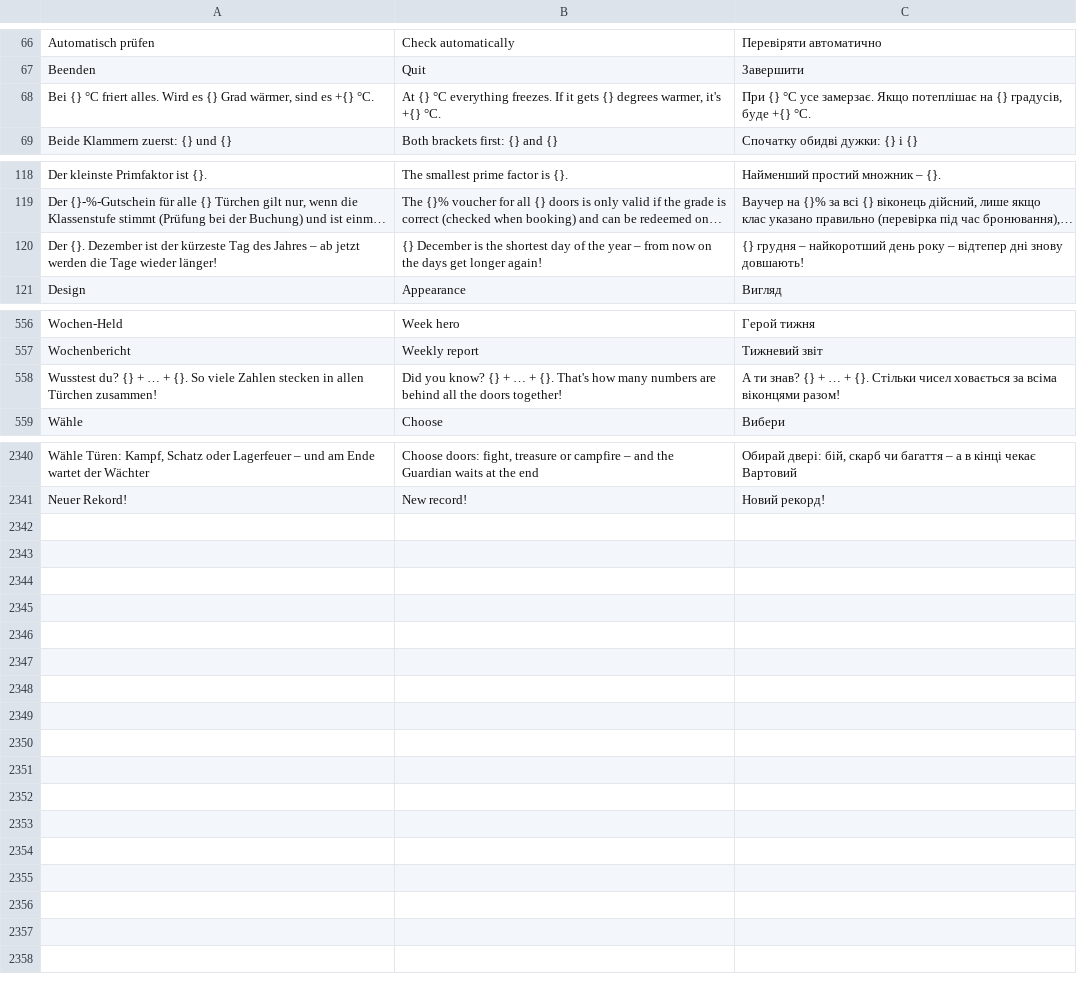
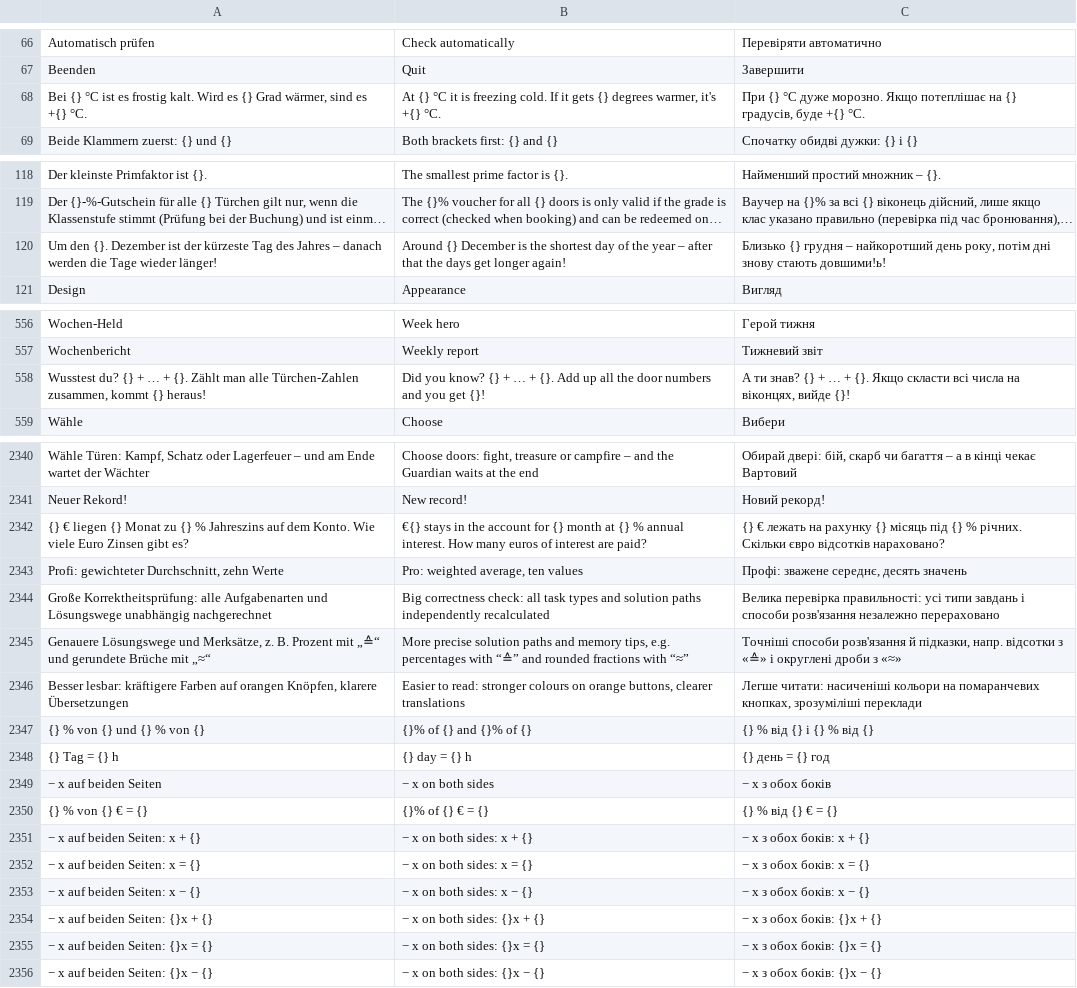
Before and after one commit to marceldaum-commits/AndroidApps, a TSV file: i18n/uebersetzungen.tsv, drawn as a sheet; only a part is shown, gaps mark what is left out; long unchanged cells end in …; removed rows and columns are numbered as before the commit, all else as after; the diff covers the shown part only; the diff names each change by its address in the sheet, - before the commit and + after, or states it on an @@ line.

```diff
--- a/i18n/uebersetzungen.tsv
+++ b/i18n/uebersetzungen.tsv
-A68: …{} °C friert alles. Wird es…
+A68: …{} °C ist es frostig kalt. Wird es…
-B68: …{} °C everything freezes. If it…
+B68: …{} °C it is freezing cold. If it…
-C68: …{} °C усе замерзає. Якщо потеплішає…
+C68: …{} °C дуже морозно. Якщо потеплішає…
-A120: Der {}. Dezember ist der kürzeste Tag des Jahres – ab jetzt werden die…
+A120: Um den {}. Dezember ist der kürzeste Tag des Jahres – danach werden die…
-B120: {} December is the shortest day of the year – from now on the days…
+B120: Around {} December is the shortest day of the year – after that the days…
-C120: {} грудня – найкоротший день року – відтепер дні знову довшають!
+C120: Близько {} грудня – найкоротший день року, потім дні знову стають довшими!ь!
-row 558: Wusstest du? {} + … + {}. So viele Zahlen stecken in allen Türchen zusammen! | Did you know? {} + … + {}. That's how many numbers are behind all the doors together! | А ти знав? {} + … + {}. Стільки чисел ховається за всіма віконцями разом!
+row 558: Wusstest du? {} + … + {}. Zählt man alle Türchen-Zahlen zusammen, kommt {} heraus! | Did you know? {} + … + {}. Add up all the door numbers and you get {}! | А ти знав? {} + … + {}. Якщо скласти всі числа на віконцях, вийде {}!
+row 2342: {} € liegen {} Monat zu {} % Jahreszins auf dem Konto. Wie viele Euro Zinsen gibt es? | €{} stays in the account for {} month at {} % annual interest. How many euros of interest are paid? | {} € лежать на рахунку {} місяць під {} % річних. Скільки євро відсотків нараховано?
+row 2343: Profi: gewichteter Durchschnitt, zehn Werte | Pro: weighted average, ten values | Профі: зважене середнє, десять значень
+row 2344: Große Korrektheitsprüfung: alle Aufgabenarten und Lösungswege unabhängig nachgerechnet | Big correctness check: all task types and solution paths independently recalculated | Велика перевірка правильності: усі типи завдань і способи розв'язання незалежно перераховано
+row 2345: Genauere Lösungswege und Merksätze, z. B. Prozent mit „≙“ und gerundete Brüche mit „≈“ | More precise solution paths and memory tips, e.g. percentages with “≙” and rounded fractions with “≈” | Точніші способи розв'язання й підказки, напр. відсотки з «≙» і округлені дроби з «≈»
+row 2346: Besser lesbar: kräftigere Farben auf orangen Knöpfen, klarere Übersetzungen | Easier to read: stronger colours on orange buttons, clearer translations | Легше читати: насиченіші кольори на помаранчевих кнопках, зрозуміліші переклади
+row 2347: {} % von {} und {} % von {} | {}% of {} and {}% of {} | {} % від {} і {} % від {}
+row 2348: {} Tag = {} h | {} day = {} h | {} день = {} год
+row 2349: − x auf beiden Seiten | − x on both sides | − x з обох боків
+row 2350: {} % von {} € = {} | {}% of {} € = {} | {} % від {} € = {}
+row 2351: − x auf beiden Seiten: x + {} | − x on both sides: x + {} | − x з обох боків: x + {}
+row 2352: − x auf beiden Seiten: x = {} | − x on both sides: x = {} | − x з обох боків: x = {}
+row 2353: − x auf beiden Seiten: x − {} | − x on both sides: x − {} | − x з обох боків: x − {}
+row 2354: − x auf beiden Seiten: {}x + {} | − x on both sides: {}x + {} | − x з обох боків: {}x + {}
+row 2355: − x auf beiden Seiten: {}x = {} | − x on both sides: {}x = {} | − x з обох боків: {}x = {}
+row 2356: − x auf beiden Seiten: {}x − {} | − x on both sides: {}x − {} | − x з обох боків: {}x − {}
```
Also changed, not shown: 7 edited cells elsewhere in this file, 17 other files.
